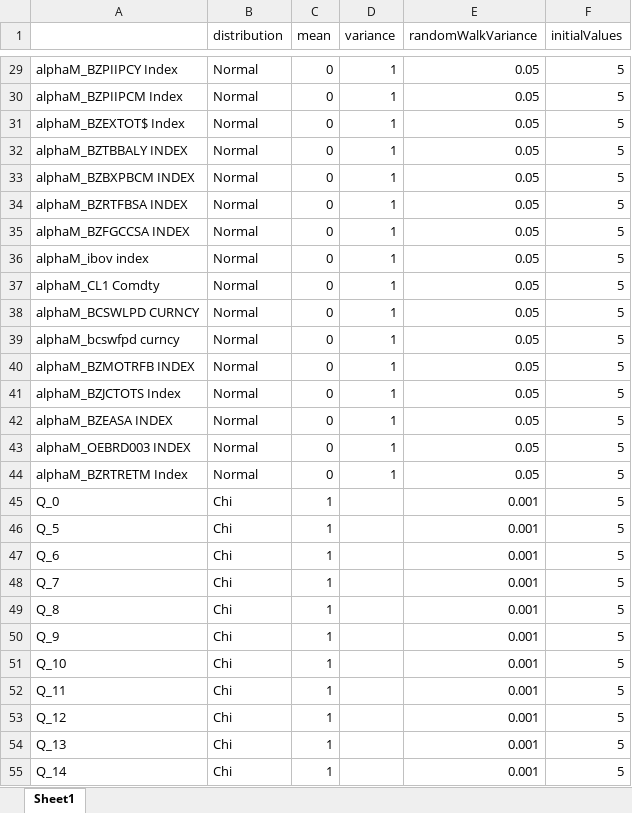
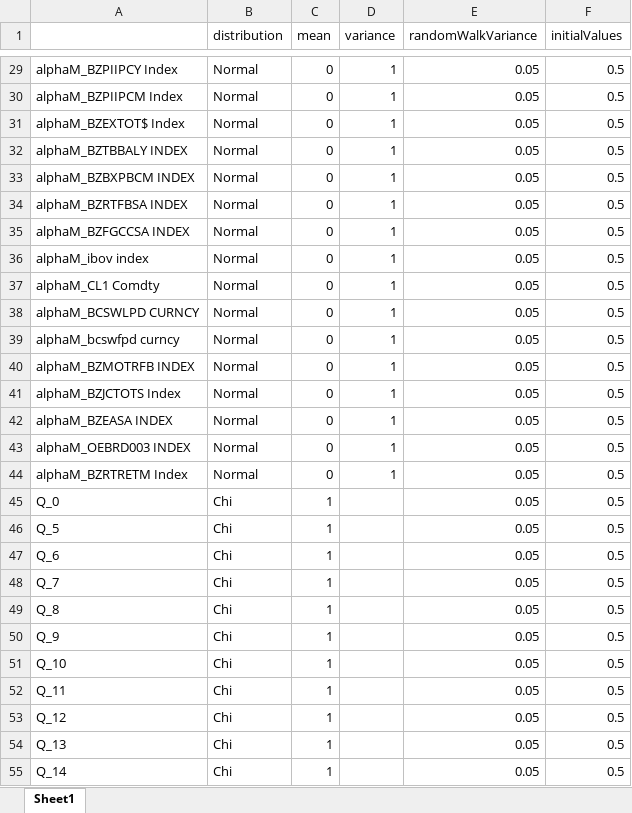
Before and after one commit to pedrobraz1990/Nowcasting, an Excel workbook: BayesianResults/PriorsTable4.xlsx, sheet Sheet1, drawn as a sheet; only a part is shown, gaps mark what is left out; values as stored, in another font and other column widths than the file's, no borders; the diff covers the shown part only; the diff names each change by its address in the sheet, - before the commit and + after, or states it on an @@ line.

```diff
--- a/BayesianResults/PriorsTable4.xlsx (sheet Sheet1)
+++ b/BayesianResults/PriorsTable4.xlsx (sheet Sheet1)
-F29:F55 (initialValues): 5
+F29:F55 (initialValues): 0.5
-E45:E55 (randomWalkVariance): 0.001
+E45:E55 (randomWalkVariance): 0.05
```
Also changed, not shown: 51 edited cells elsewhere in this sheet, BayesianResults/PriorsTable1.xlsx, BayesianResults/PriorsTable2.xlsx, 36 other files.
